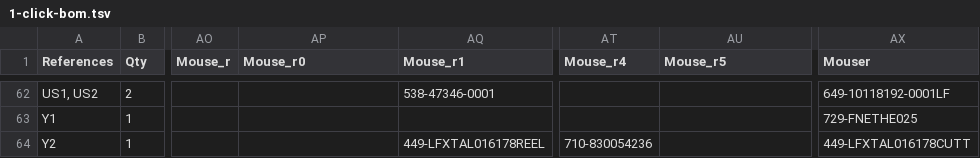
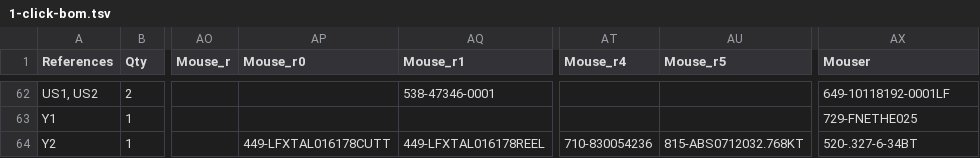
Before and after one commit to emard/ulx3s, a TSV file: 1-click-bom.tsv, drawn as a sheet; only a part is shown, gaps mark what is left out; the diff names each change by its address in the sheet, - before the commit and + after, or states it on an @@ line.

Commit message:
1-click BOM: ABS07 crystal

```diff
--- a/1-click-bom.tsv
+++ b/1-click-bom.tsv
-AP64 (Mouse_r0): (empty)
+AP64 (Mouse_r0): 449-LFXTAL016178CUTT
-AU64 (Mouse_r5): (empty)
+AU64 (Mouse_r5): 815-ABS0712032.768KT
-AX64 (Mouser): 449-LFXTAL016178CUTT
+AX64 (Mouser): 520-.327-6-34BT
```
